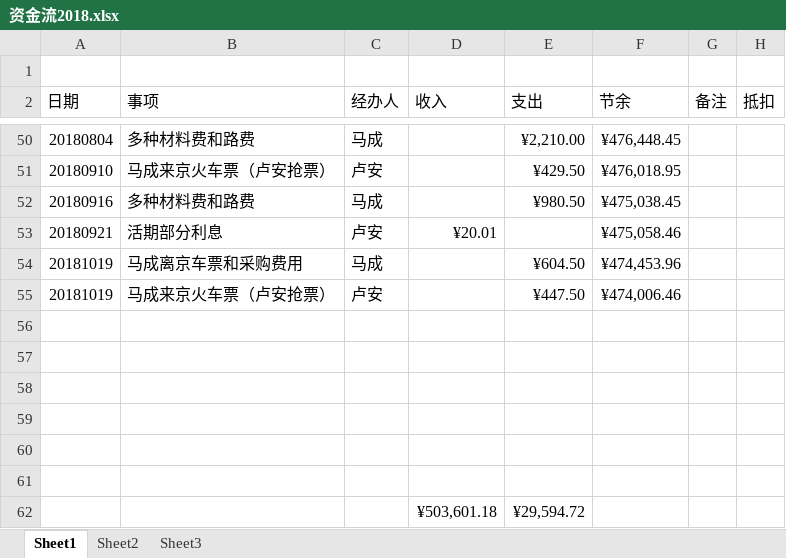
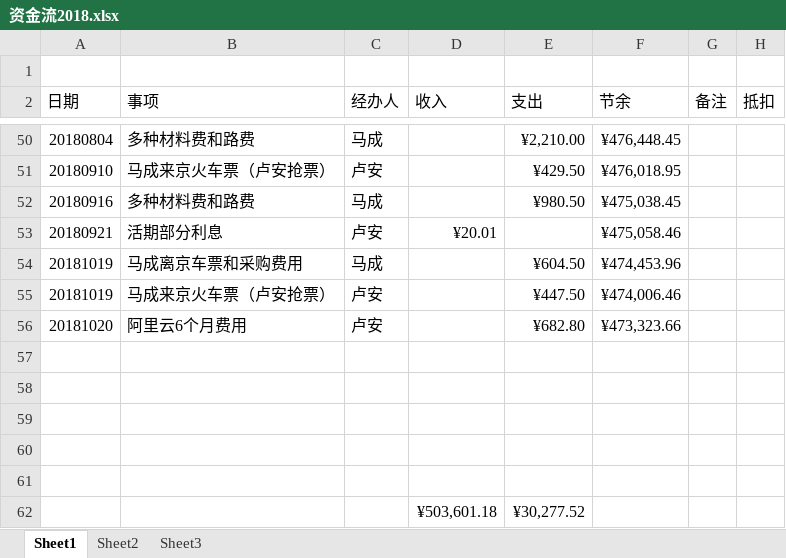
Before and after one commit to laa6202/work_doc, an Excel workbook: 14微震开发/财务/资金流2018.xlsx, sheet Sheet1, drawn as a sheet; only a part is shown, gaps mark what is left out; values as stored, in another font and other column widths than the file's, no borders; removed rows and columns are numbered as before the commit, all else as after; the diff names each change by its address in the sheet, - before the commit and + after, or states it on an @@ line.

```diff
--- a/14微震开发/财务/资金流2018.xlsx (sheet Sheet1)
+++ b/14微震开发/财务/资金流2018.xlsx (sheet Sheet1)
+row 56: 20181020 | 阿里云6个月费用 | 卢安 |  | ¥682.80 | ¥473,323.66
-row 62: (empty)
+row 62:  |  |  | ¥503,601.18 | ¥30,277.52
-row 62:  |  |  | ¥503,601.18 | ¥29,594.72
```
Also changed, not shown: 21D项目/03财务资料/01账本/推理馆明细账2018.xlsx, 2 other files.
